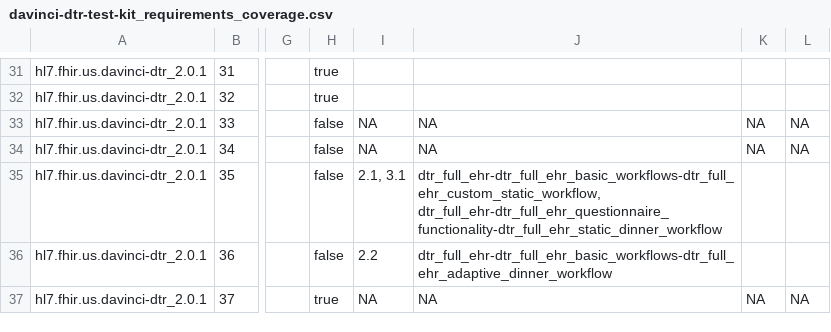
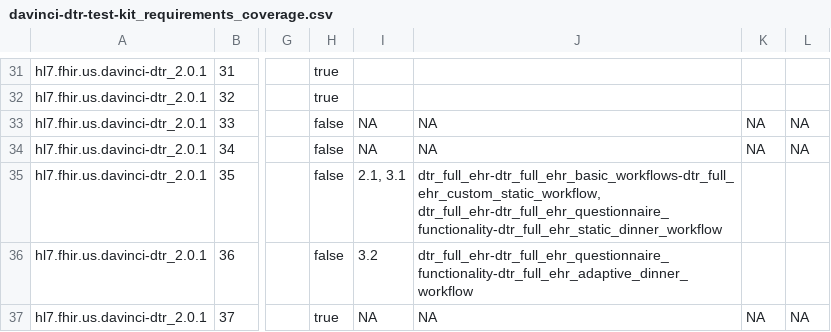
Before and after one commit to inferno-framework/davinci-dtr-test-kit, a CSV file: lib/davinci_dtr_test_kit/requirements/generated/davinci-dtr-test-kit_requirements_coverage.csv, drawn as a sheet; only a part is shown, gaps mark what is left out; the diff covers the shown part only; the diff names each change by its address in the sheet, - before the commit and + after, or states it on an @@ line.

```diff
--- a/lib/davinci_dtr_test_kit/requirements/generated/davinci-dtr-test-kit_requirements_coverage.csv
+++ b/lib/davinci_dtr_test_kit/requirements/generated/davinci-dtr-test-kit_requirements_coverage.csv
-I36: 2.2
+I36: 3.2
-J36: dtr_full_ehr-dtr_full_ehr_basic_workflows-dtr_full_ehr_adaptive_dinner_workflow
+J36: dtr_full_ehr-dtr_full_ehr_questionnaire_functionality-dtr_full_ehr_adaptive_dinner_workflow
```
Also changed, not shown: 62 edited cells elsewhere in this file, lib/davinci_dtr_test_kit/requirements/davinci-dtr-test-kit_out_of_scope_requirements.csv, lib/davinci_dtr_test_kit/requirements/davinci-dtr-test-kit_requirements.csv, 5 other files.
